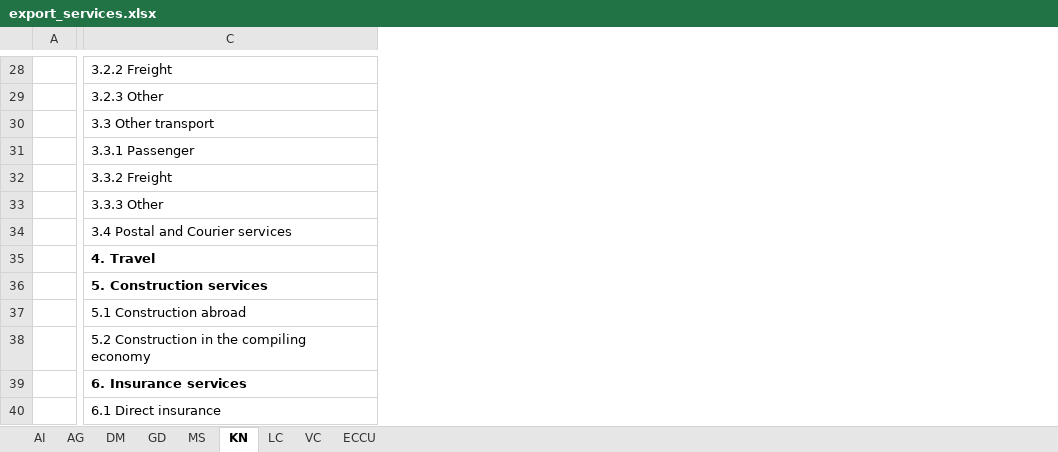
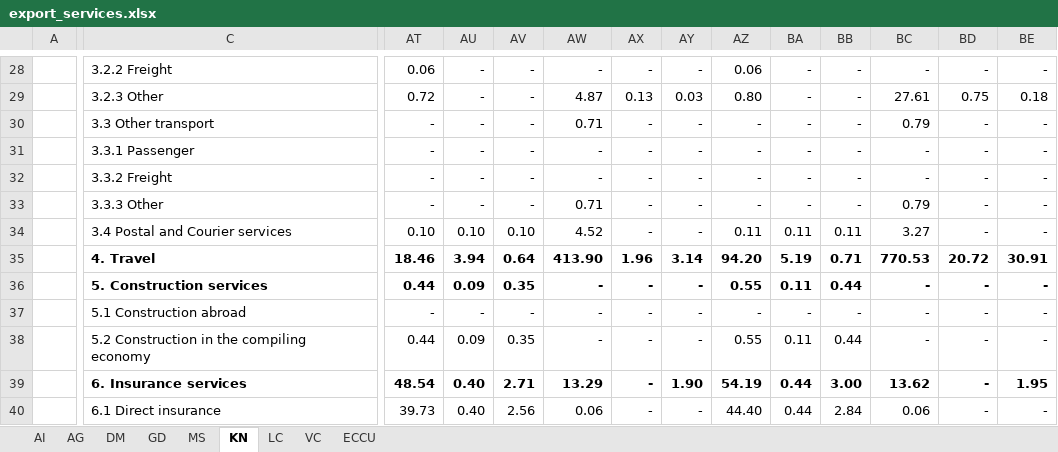
Before and after one commit to kate-chalmers/OECS-Scorecard-Scraper, an Excel workbook: data/export_services.xlsx, sheet KN, drawn as a sheet; only a part is shown, gaps mark what is left out; values as stored, in another font and other column widths than the file's, no borders; conditional formats not drawn; the diff covers the shown part only; the diff names each change by its address in the sheet, - before the commit and + after, or states it on an @@ line.

```diff
--- a/data/export_services.xlsx (sheet KN)
+++ b/data/export_services.xlsx (sheet KN)
+column AT, rows 28-40: 0.06 | 0.72 | - | - | - | - | 0.10 | 18.46 | 0.44 | - | 0.44 | 48.54 | 39.73
+column AU, rows 28-40: - | - | - | - | - | - | 0.10 | 3.94 | 0.09 | - | 0.09 | 0.40 | 0.40
+column AV, rows 28-40: - | - | - | - | - | - | 0.10 | 0.64 | 0.35 | - | 0.35 | 2.71 | 2.56
+column AW, rows 28-40: - | 4.87 | 0.71 | - | - | 0.71 | 4.52 | 413.90 | - | - | - | 13.29 | 0.06
+column AX, rows 28-40: - | 0.13 | - | - | - | - | - | 1.96 | - | - | - | - | -
+column AY, rows 28-40: - | 0.03 | - | - | - | - | - | 3.14 | - | - | - | 1.90 | -
+column AZ, rows 28-40: 0.06 | 0.80 | - | - | - | - | 0.11 | 94.20 | 0.55 | - | 0.55 | 54.19 | 44.40
+column BA, rows 28-40: - | - | - | - | - | - | 0.11 | 5.19 | 0.11 | - | 0.11 | 0.44 | 0.44
+column BB, rows 28-40: - | - | - | - | - | - | 0.11 | 0.71 | 0.44 | - | 0.44 | 3.00 | 2.84
+column BC, rows 28-40: - | 27.61 | 0.79 | - | - | 0.79 | 3.27 | 770.53 | - | - | - | 13.62 | 0.06
+column BD, rows 28-40: - | 0.75 | - | - | - | - | - | 20.72 | - | - | - | - | -
+column BE, rows 28-40: - | 0.18 | - | - | - | - | - | 30.91 | - | - | - | 1.95 | -
```
Also changed, not shown: 6 added columns, 166 edited cells and cell formats elsewhere in this sheet, sheet ECCU, sheet AI, sheet LC, sheet DM, sheet GD, sheet VC, 2 more sheets, hidden cells, 1 other file.
